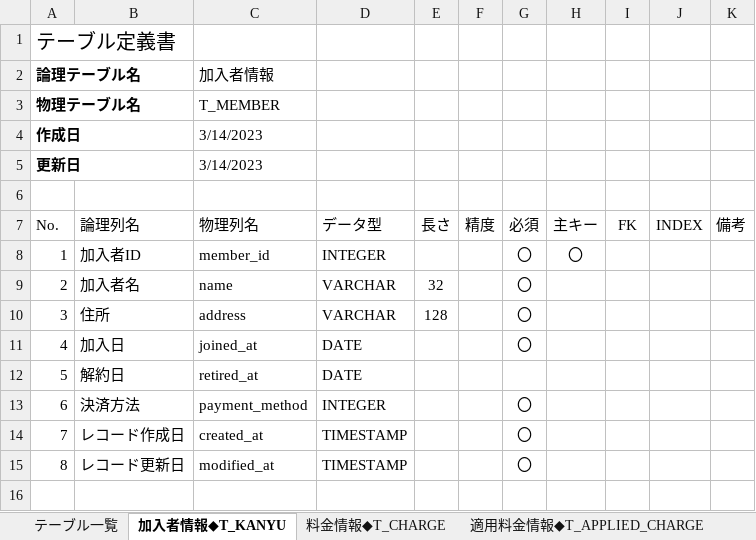
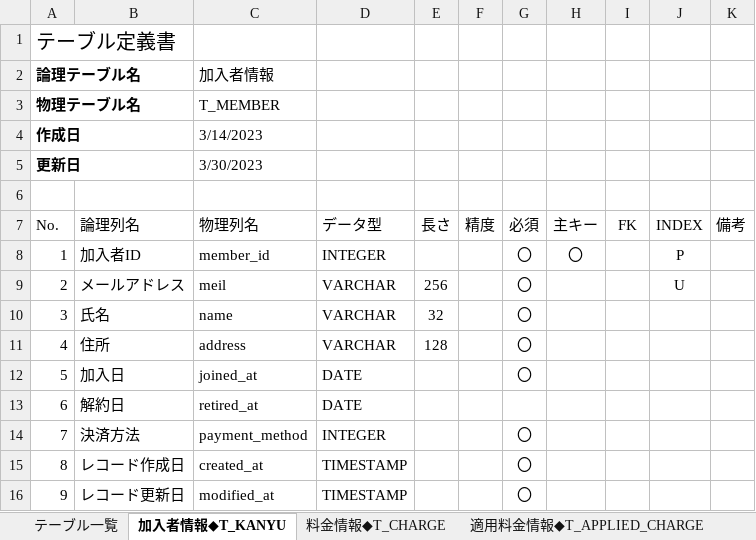
Before and after one commit to yukkeorg/JavaTraining, an Excel workbook: 03_webapp/docs/09_データベーステーブル設計書.xlsx, sheet 加入者情報◆T_KANYU, drawn as a sheet; values as stored, in another font and other column widths than the file's, no borders; table styles not drawn; addresses are those after the commit; the diff names each change by its address in the sheet, - before the commit and + after, or states it on an @@ line.

```diff
--- a/03_webapp/docs/09_データベーステーブル設計書.xlsx (sheet 加入者情報◆T_KANYU)
+++ b/03_webapp/docs/09_データベーステーブル設計書.xlsx (sheet 加入者情報◆T_KANYU)
-C5 (物理列名): 3/14/2023
+C5 (物理列名): 3/30/2023
-J8 (INDEX): (empty)
+J8 (INDEX): P
+row 9: 2 | メールアドレス | meil | VARCHAR | 256 |  | 〇 |  |  | U
@@ column A (No.) renumbered from row 10 down @@
-B10 (論理列名): 加入者名
+B10 (論理列名): 氏名
```
Also changed, not shown: sheet 請求データ◆T_BILLING_DATA, 6 other files.
